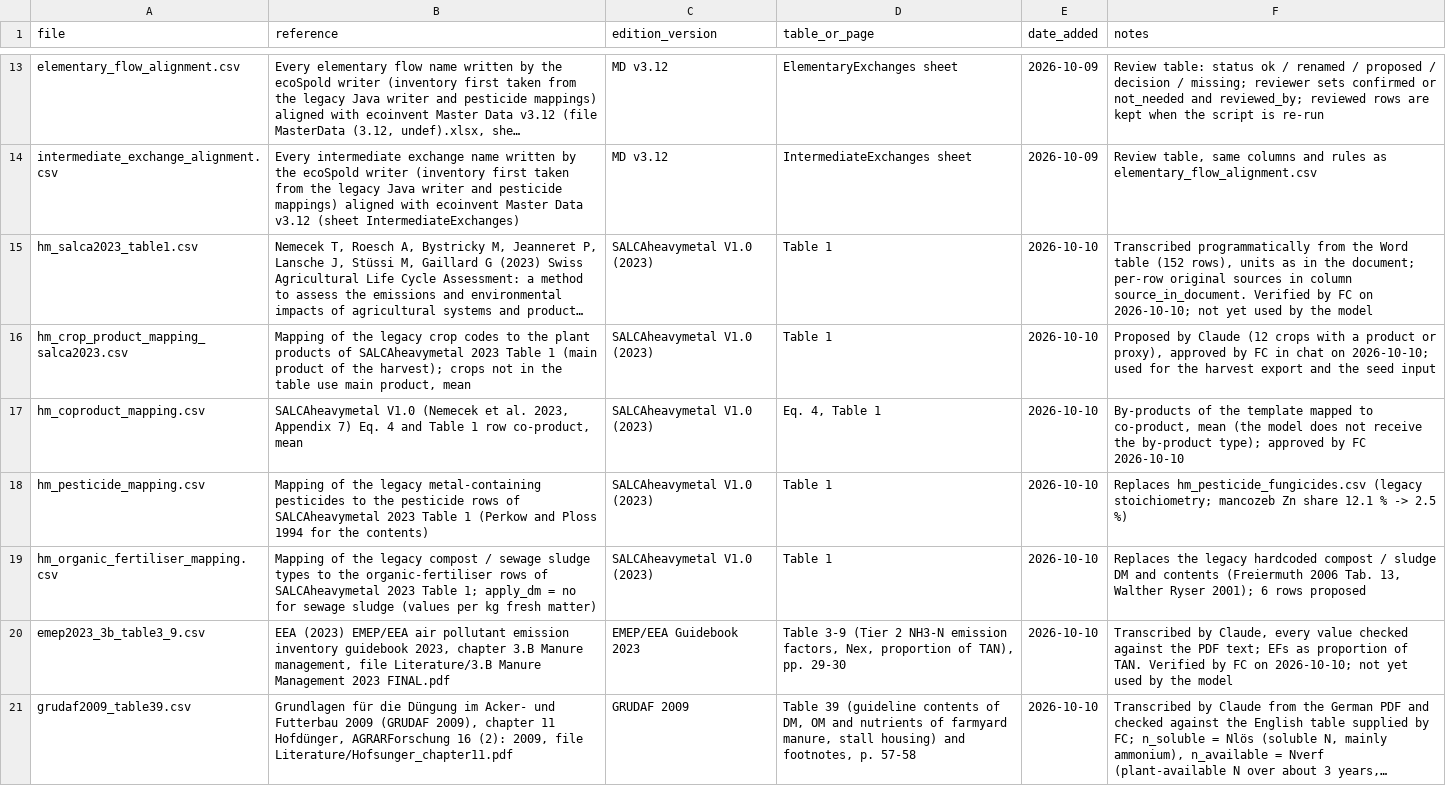
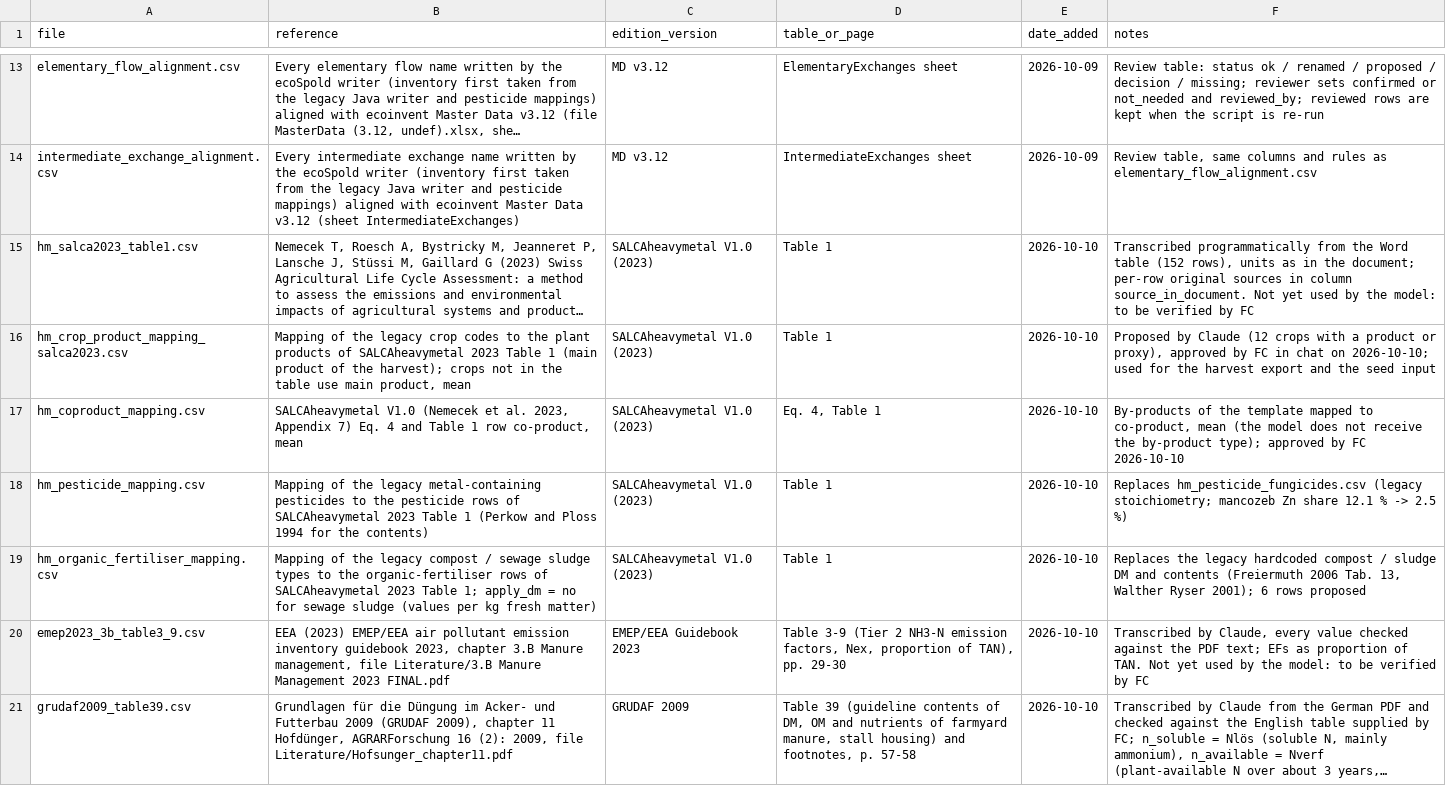
Before and after one commit to cirone-ecoinvent/agritoolv.1, a CSV file: data/sources.csv, drawn as a sheet; only a part is shown, gaps mark what is left out; long unchanged cells end in …; the diff names each change by its address in the sheet, - before the commit and + after, or states it on an @@ line.

Commit message:
Restore the SALCA and EMEP source notes changed by mistake in 8116e83

```diff
--- a/data/sources.csv
+++ b/data/sources.csv
-F15 (notes): …column source_in_document. Verified by FC on 2026-10-10; not yet used by the model
+F15 (notes): …column source_in_document. Not yet used by the model: to be verified by FC
-F20 (notes): …of TAN. Verified by FC on 2026-10-10; not yet used by the model
+F20 (notes): …of TAN. Not yet used by the model: to be verified by FC
```
